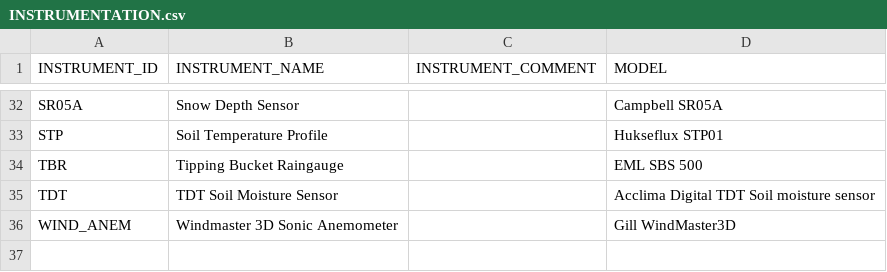
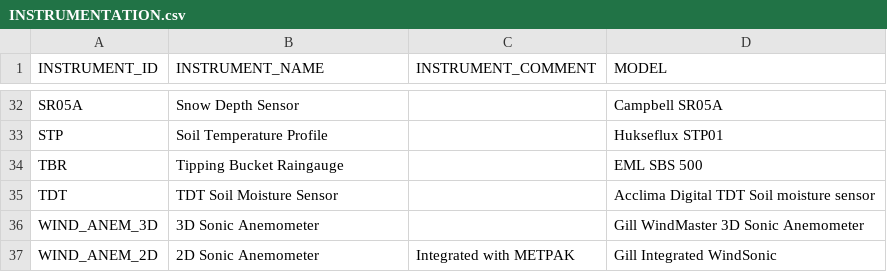
Before and after one commit to NERC-CEH/fdri-discovery, a CSV file: sample_data/src/INSTRUMENTATION.csv, drawn as a sheet; only a part is shown, gaps mark what is left out.

```diff
--- a/sample_data/src/INSTRUMENTATION.csv
+++ b/sample_data/src/INSTRUMENTATION.csv
@@ -35,2 +35,3 @@ TBR,Tipping Bucket Raingauge,,EML SBS 500
 TDT,TDT Soil Moisture Sensor,,Acclima Digital TDT Soil moisture sensor
-WIND_ANEM,Windmaster 3D Sonic Anemometer,,Gill WindMaster3D
+WIND_ANEM_3D,3D Sonic Anemometer,,Gill WindMaster 3D Sonic Anemometer
+WIND_ANEM_2D,2D Sonic Anemometer,Integrated with METPAK,Gill Integrated WindSonic
```
Also changed, not shown: sample_data/src/SENSOR_SLOT_IDS.csv, sample_data/src/SITE_INSTRUMENTATION.csv, 1 other file.
